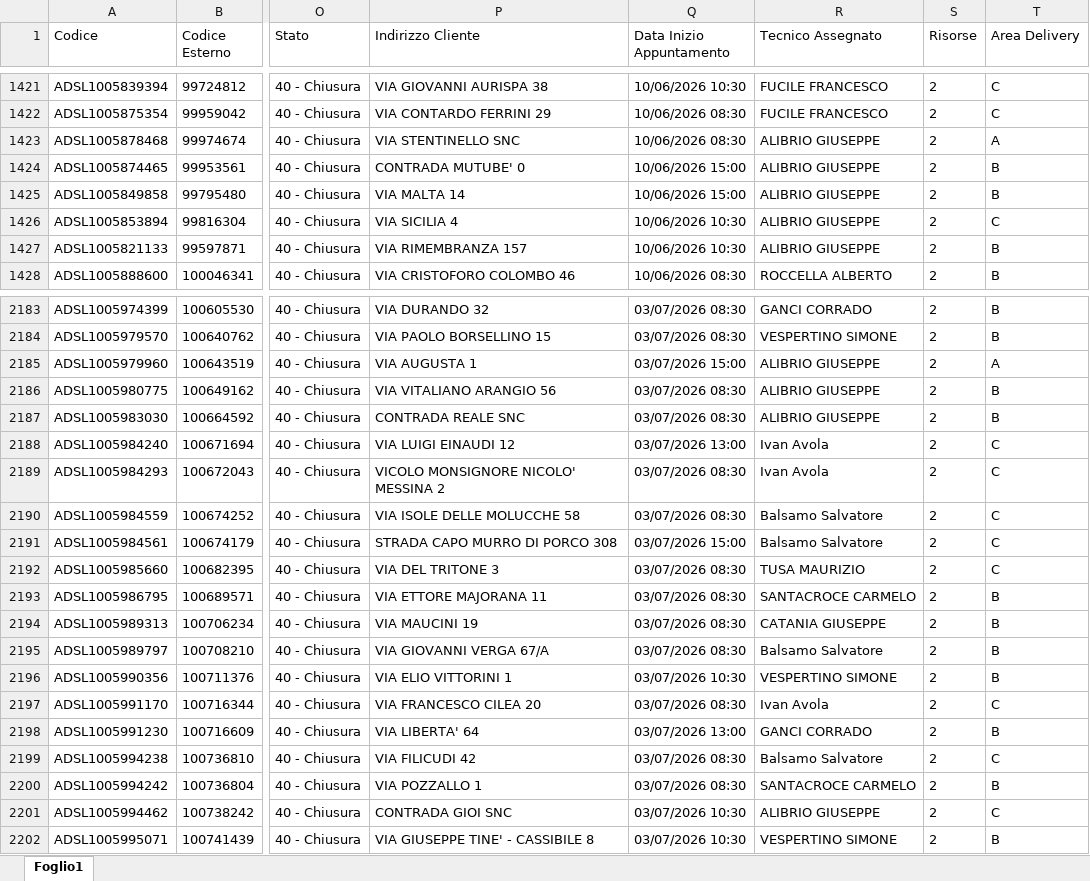
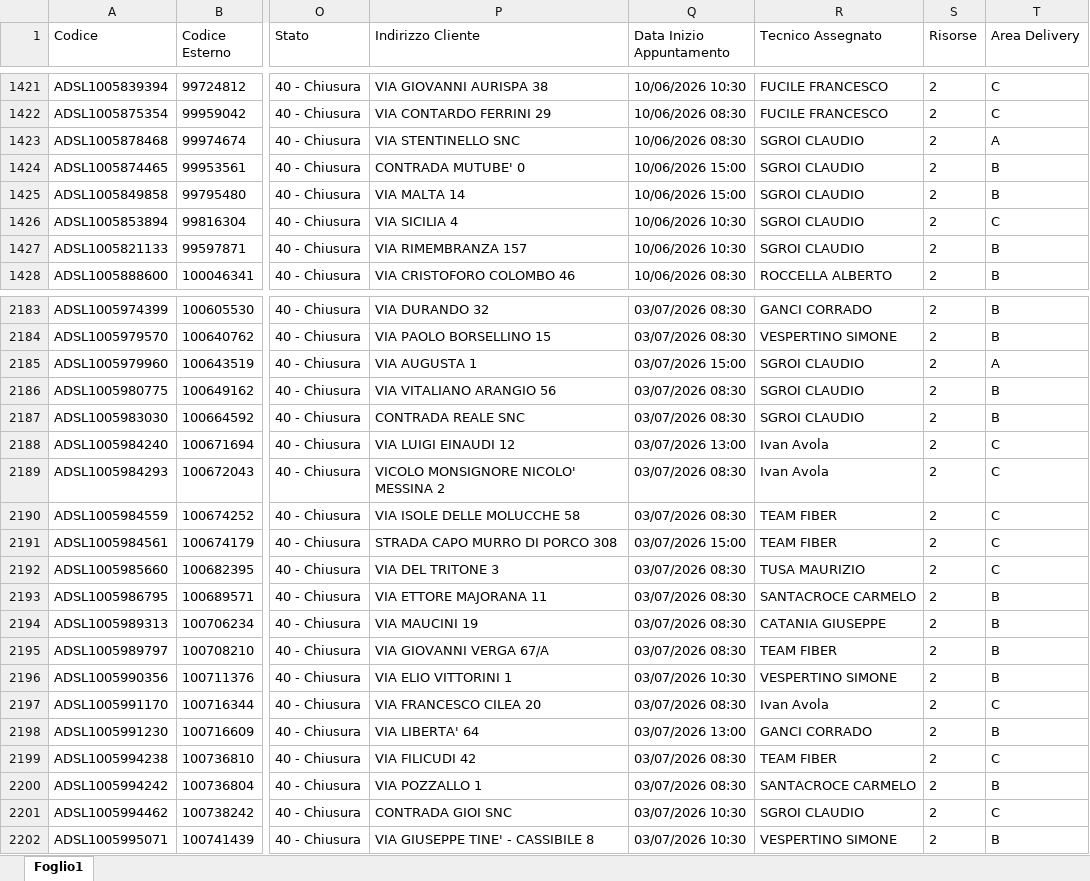
Before and after one commit to lbianco11197/Avanzamento-Delivery, an Excel workbook: resa.xlsx, sheet Foglio1, drawn as a sheet; only a part is shown, gaps mark what is left out; values as stored, in another font and other column widths than the file's, no borders; the diff covers the shown part only; the diff names each change by its address in the sheet, - before the commit and + after, or states it on an @@ line.

```diff
--- a/resa.xlsx (sheet Foglio1)
+++ b/resa.xlsx (sheet Foglio1)
-R1423:R1427 (Tecnico Assegnato): ALIBRIO GIUSEPPE
+R1423:R1427 (Tecnico Assegnato): SGROI CLAUDIO
-R2185:R2187 (Tecnico Assegnato): ALIBRIO GIUSEPPE
+R2185:R2187 (Tecnico Assegnato): SGROI CLAUDIO
-R2190:R2191 (Tecnico Assegnato): Balsamo Salvatore
+R2190:R2191 (Tecnico Assegnato): TEAM FIBER
-R2195 (Tecnico Assegnato): Balsamo Salvatore
+R2195 (Tecnico Assegnato): TEAM FIBER
-R2199 (Tecnico Assegnato): Balsamo Salvatore
+R2199 (Tecnico Assegnato): TEAM FIBER
-R2201 (Tecnico Assegnato): ALIBRIO GIUSEPPE
+R2201 (Tecnico Assegnato): SGROI CLAUDIO
```
Also changed, not shown: 65 edited cells elsewhere in this sheet.
